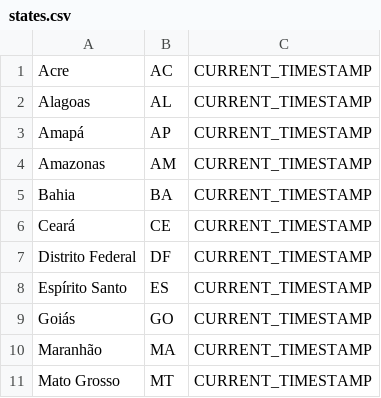
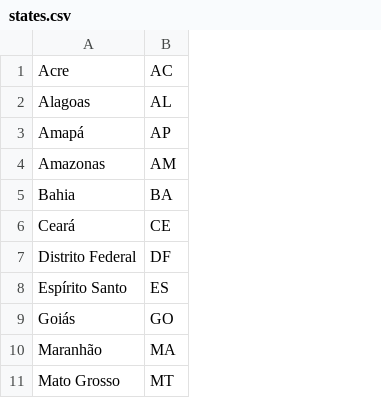
Before and after one commit to victorfconti/pontarias-back, a CSV file: data/states.csv, drawn as a sheet; only a part is shown; the diff names each change by its address in the sheet, - before the commit and + after, or states it on an @@ line.

Commit message:
State csv correction

```diff
--- a/data/states.csv
+++ b/data/states.csv
-column C, rows 1-11: all CURRENT_TIMESTAMP
```
